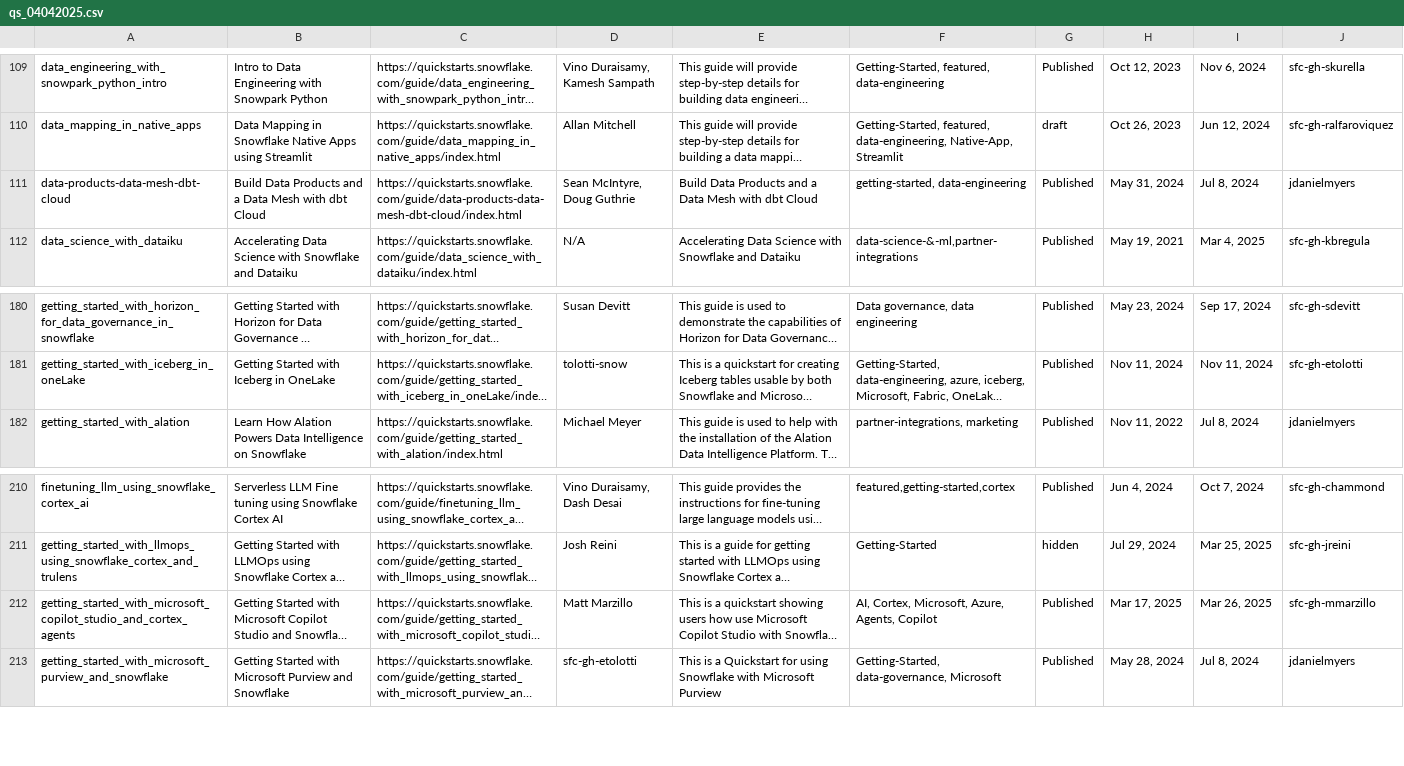
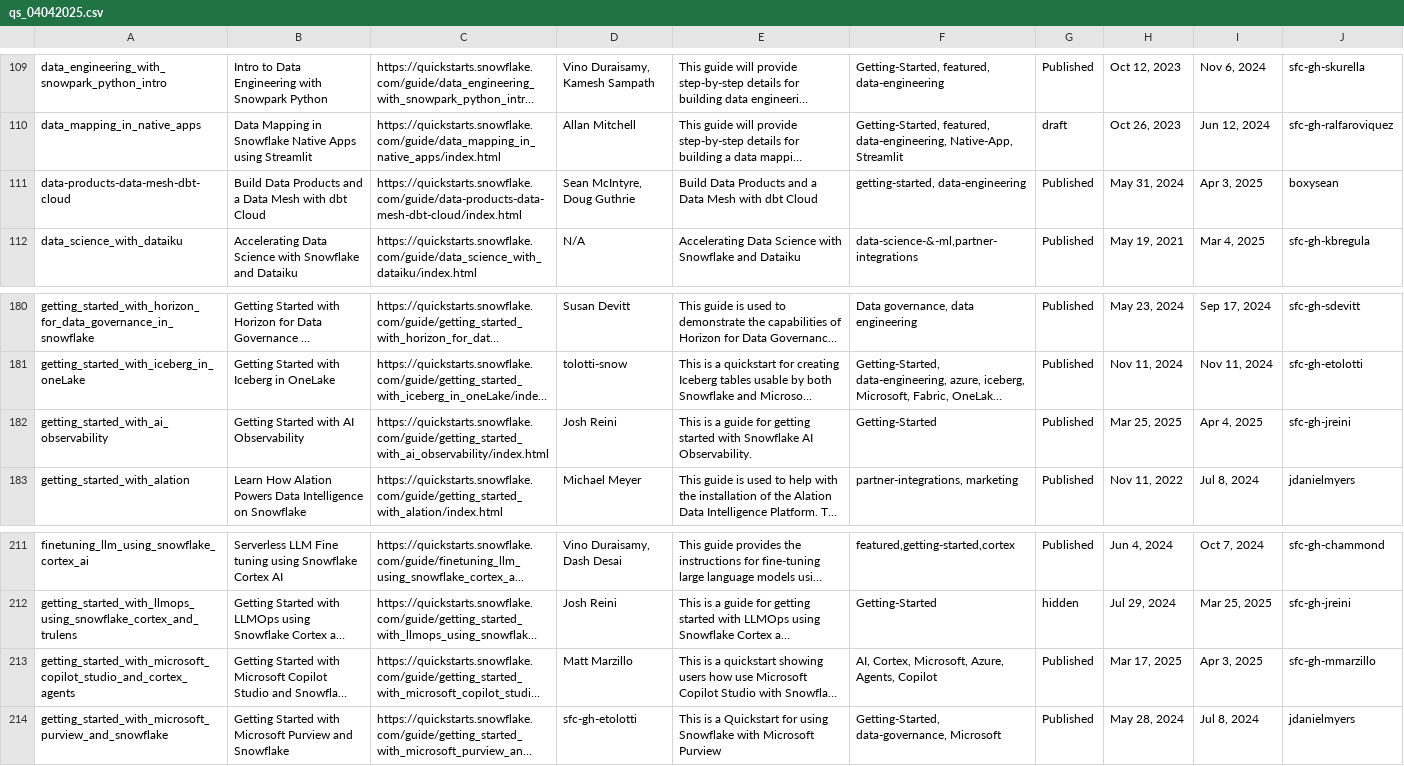
Before and after one commit to iamontheinet/quickstarts-on-snowflake, a CSV file: qs_04042025.csv, drawn as a sheet; only a part is shown, gaps mark what is left out; long unchanged cells end in …; addresses are those after the commit; the diff names each change by its address in the sheet, - before the commit and + after, or states it on an @@ line.

Commit message:
Updated QS list

```diff
--- a/qs_04042025.csv
+++ b/qs_04042025.csv
-I111: Jul 8, 2024
+I111: Apr 3, 2025
-J111: jdanielmyers
+J111: boxysean
+row 182: getting_started_with_ai_observability | Getting Started with AI Observability | https://quickstarts.snowflake.com/guide/getting_started_with_ai_observability/index.html | Josh Reini | This is a guide for getting started with Snowflake AI Observability. | Getting-Started | Published | Mar 25, 2025 | Apr 4, 2025 | sfc-gh-jreini
-I213: Mar 26, 2025
+I213: Apr 3, 2025
```
Also changed, not shown: 1 other file.
